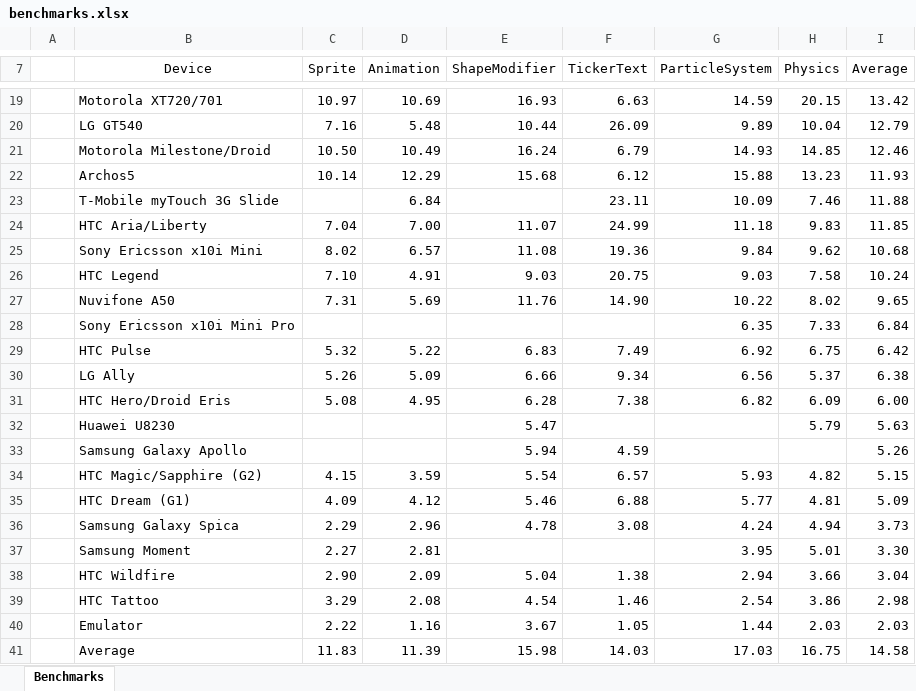
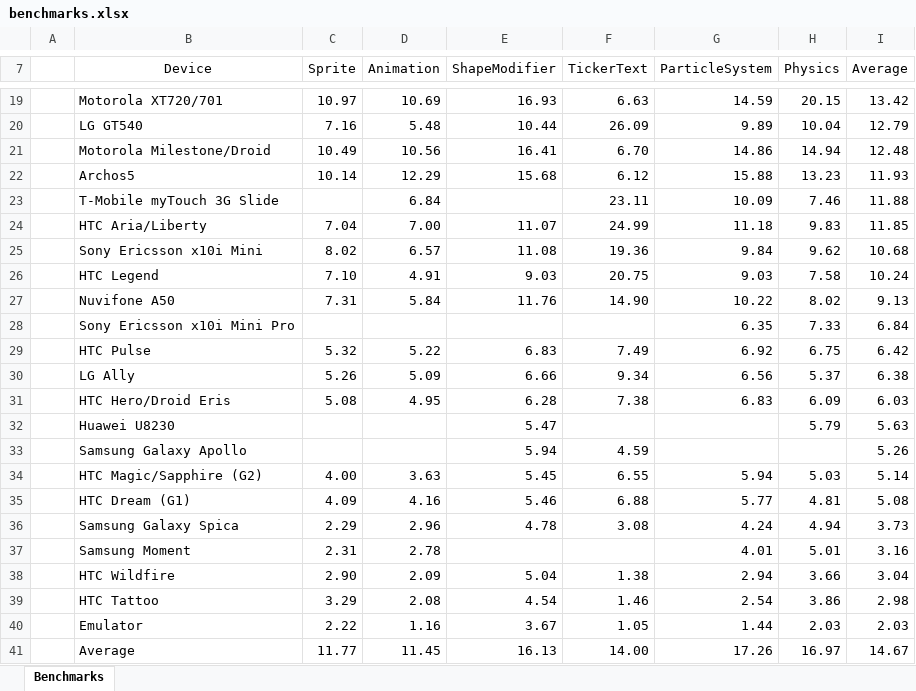
Before and after one commit to nicolasgramlich/AndEngineExamples, an Excel workbook: doc/benchmarks.xlsx, sheet Benchmarks, drawn as a sheet; only a part is shown, gaps mark what is left out; values as stored, in another font and other column widths than the file's, no borders; charts and pictures and conditional formats not drawn; the diff covers the shown part only; the diff names each change by its address in the sheet, - before the commit and + after, or states it on an @@ line.

```diff
--- a/doc/benchmarks.xlsx (sheet Benchmarks)
+++ b/doc/benchmarks.xlsx (sheet Benchmarks)
-C21 (Sprite): 10.50
+C21 (Sprite): 10.49
-D21 (Animation): 10.49
+D21 (Animation): 10.56
-E21 (ShapeModifier): 16.24
+E21 (ShapeModifier): 16.41
-F21 (TickerText): 6.79
+F21 (TickerText): 6.70
-G21 (ParticleSystem): 14.93
+G21 (ParticleSystem): 14.86
-H21 (Physics): 14.85
+H21 (Physics): 14.94
-I21 (Average): 12.46
+I21 (Average): 12.48
-D27 (Animation): 5.69
+D27 (Animation): 5.84
-I27 (Average): 9.65
+I27 (Average): 9.13
-G31 (ParticleSystem): 6.82
+G31 (ParticleSystem): 6.83
-I31 (Average): 6.00
+I31 (Average): 6.03
-C34 (Sprite): 4.15
+C34 (Sprite): 4.00
-D34 (Animation): 3.59
+D34 (Animation): 3.63
-E34 (ShapeModifier): 5.54
+E34 (ShapeModifier): 5.45
-F34 (TickerText): 6.57
+F34 (TickerText): 6.55
-G34 (ParticleSystem): 5.93
+G34 (ParticleSystem): 5.94
-H34 (Physics): 4.82
+H34 (Physics): 5.03
-I34 (Average): 5.15
+I34 (Average): 5.14
-D35 (Animation): 4.12
+D35 (Animation): 4.16
-I35 (Average): 5.09
+I35 (Average): 5.08
-C37 (Sprite): 2.27
+C37 (Sprite): 2.31
-D37 (Animation): 2.81
+D37 (Animation): 2.78
-G37 (ParticleSystem): 3.95
+G37 (ParticleSystem): 4.01
-I37 (Average): 3.30
+I37 (Average): 3.16
-C41 (Sprite): 11.83
+C41 (Sprite): 11.77
-D41 (Animation): 11.39
+D41 (Animation): 11.45
-E41 (ShapeModifier): 15.98
+E41 (ShapeModifier): 16.13
-F41 (TickerText): 14.03
+F41 (TickerText): 14.00
-G41 (ParticleSystem): 17.03
+G41 (ParticleSystem): 17.26
-H41 (Physics): 16.75
+H41 (Physics): 16.97
-I41 (Average): 14.58
+I41 (Average): 14.67
```
Also changed, not shown: 2 added rows, 2 removed rows and 27 edited cells elsewhere in this sheet, charts or pictures, 5 other files.
